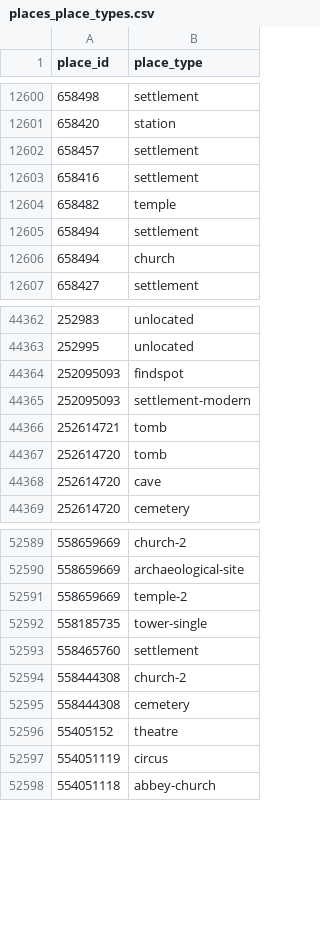
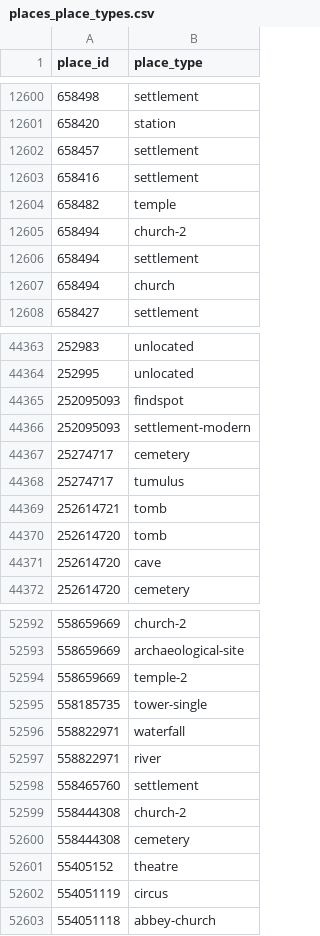
Before and after one commit to isawnyu/pleiades.datasets, a CSV file: data/gis/places_place_types.csv, drawn as a sheet; only a part is shown, gaps mark what is left out; the diff names each change by its address in the sheet, - before the commit and + after, or states it on an @@ line.

```diff
--- a/data/gis/places_place_types.csv
+++ b/data/gis/places_place_types.csv
+row 12605: 658494 | church-2
+row 44367: 25274717 | cemetery
+row 44368: 25274717 | tumulus
+row 52596: 558822971 | waterfall
+row 52597: 558822971 | river
```
Also changed, not shown: 6 other files.
